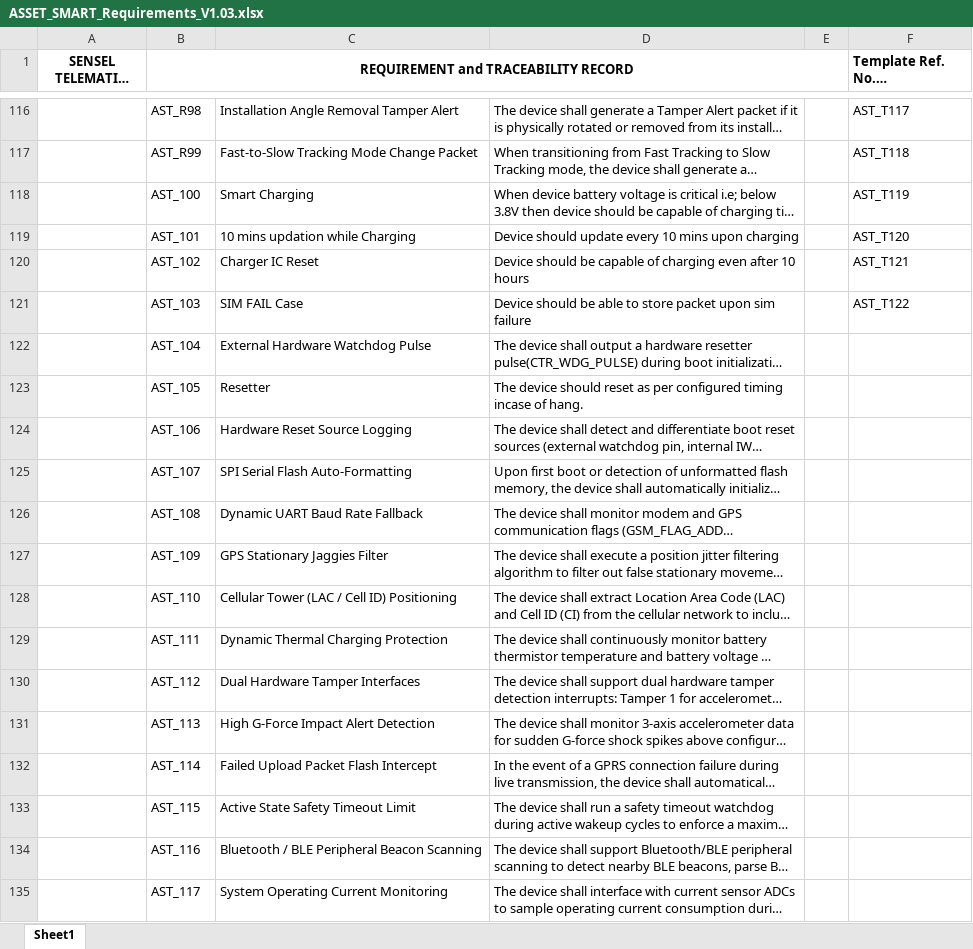
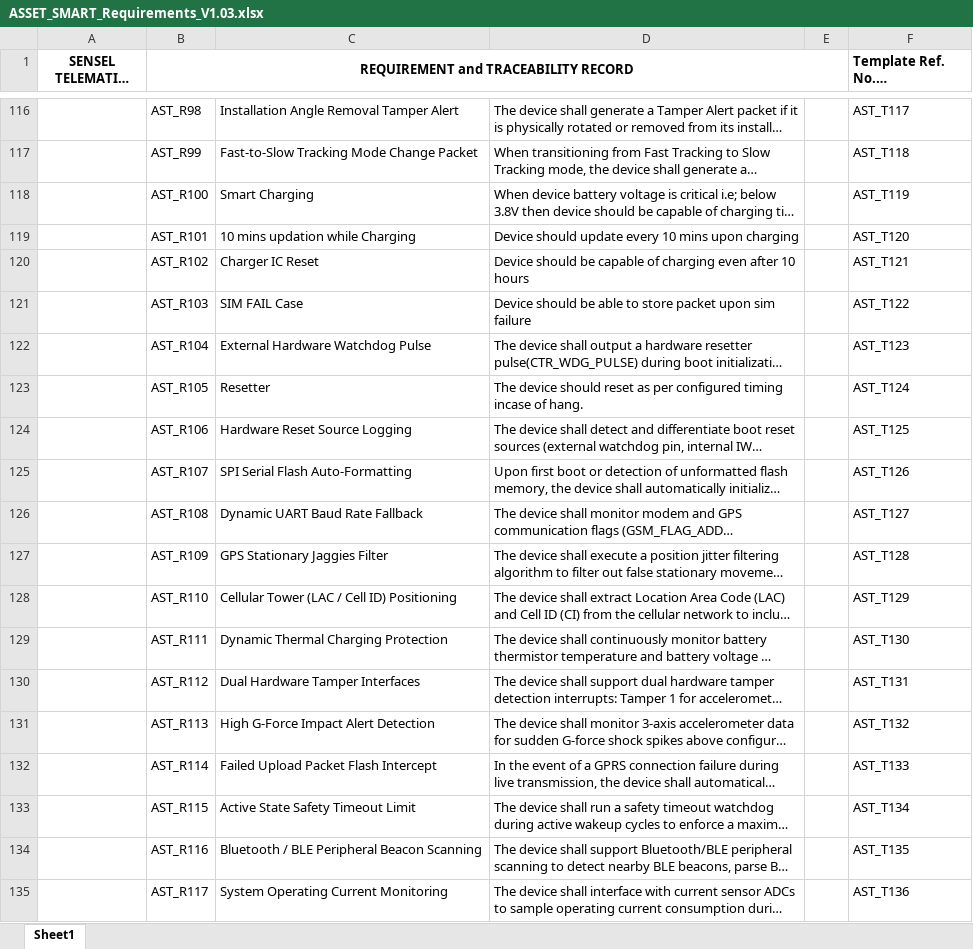
Before and after one commit to BalajiSensel/Embedded, an Excel workbook: Requirements/ASSET_SMART_Requirements_V1.03.xlsx, sheet Sheet1, drawn as a sheet; only a part is shown, gaps mark what is left out; long unchanged cells end in …; values as stored, in another font and other column widths than the file's, no borders; the diff covers the shown part only; the diff names each change by its address in the sheet, - before the commit and + after, or states it on an @@ line.

```diff
--- a/Requirements/ASSET_SMART_Requirements_V1.03.xlsx (sheet Sheet1)
+++ b/Requirements/ASSET_SMART_Requirements_V1.03.xlsx (sheet Sheet1)
-B118: AST_100
+B118: AST_R100
-B119: AST_101
+B119: AST_R101
-B120: AST_102
+B120: AST_R102
-B121: AST_103
+B121: AST_R103
-B122: AST_104
+B122: AST_R104
-F122 (Template Ref. No. : ST/R/DGN/02): (empty)
+F122 (Template Ref. No. : ST/R/DGN/02): AST_T123
-B123: AST_105
+B123: AST_R105
-F123 (Template Ref. No. : ST/R/DGN/02): (empty)
+F123 (Template Ref. No. : ST/R/DGN/02): AST_T124
-B124: AST_106
+B124: AST_R106
-F124 (Template Ref. No. : ST/R/DGN/02): (empty)
+F124 (Template Ref. No. : ST/R/DGN/02): AST_T125
-B125: AST_107
+B125: AST_R107
-F125 (Template Ref. No. : ST/R/DGN/02): (empty)
+F125 (Template Ref. No. : ST/R/DGN/02): AST_T126
-B126: AST_108
+B126: AST_R108
-F126 (Template Ref. No. : ST/R/DGN/02): (empty)
+F126 (Template Ref. No. : ST/R/DGN/02): AST_T127
-B127: AST_109
+B127: AST_R109
-F127 (Template Ref. No. : ST/R/DGN/02): (empty)
+F127 (Template Ref. No. : ST/R/DGN/02): AST_T128
-B128: AST_110
+B128: AST_R110
-F128 (Template Ref. No. : ST/R/DGN/02): (empty)
+F128 (Template Ref. No. : ST/R/DGN/02): AST_T129
-B129: AST_111
+B129: AST_R111
-F129 (Template Ref. No. : ST/R/DGN/02): (empty)
+F129 (Template Ref. No. : ST/R/DGN/02): AST_T130
-B130: AST_112
+B130: AST_R112
-F130 (Template Ref. No. : ST/R/DGN/02): (empty)
+F130 (Template Ref. No. : ST/R/DGN/02): AST_T131
-B131: AST_113
+B131: AST_R113
-F131 (Template Ref. No. : ST/R/DGN/02): (empty)
+F131 (Template Ref. No. : ST/R/DGN/02): AST_T132
-B132: AST_114
+B132: AST_R114
-F132 (Template Ref. No. : ST/R/DGN/02): (empty)
+F132 (Template Ref. No. : ST/R/DGN/02): AST_T133
-B133: AST_115
+B133: AST_R115
-F133 (Template Ref. No. : ST/R/DGN/02): (empty)
+F133 (Template Ref. No. : ST/R/DGN/02): AST_T134
-B134: AST_116
+B134: AST_R116
-F134 (Template Ref. No. : ST/R/DGN/02): (empty)
+F134 (Template Ref. No. : ST/R/DGN/02): AST_T135
-B135: AST_117
+B135: AST_R117
-F135 (Template Ref. No. : ST/R/DGN/02): (empty)
+F135 (Template Ref. No. : ST/R/DGN/02): AST_T136
```
Also changed, not shown: 9 edited cells elsewhere in this sheet, 1 other file.
